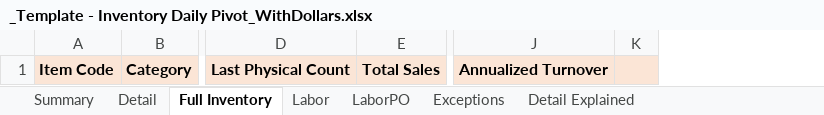
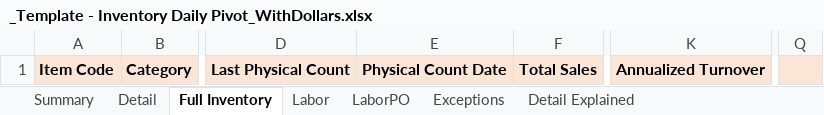
Before and after one commit to santangelov/lemlewolff, an Excel workbook: LW_Web/_Templates/_Template - Inventory Daily Pivot_WithDollars.xlsx, sheet Full Inventory, drawn as a sheet; only a part is shown, gaps mark what is left out; values as stored, in another font and other column widths than the file's, no borders; conditional formats not drawn; removed rows and columns are numbered as before the commit, all else as after; the diff names each change by its address in the sheet, - before the commit and + after, or states it on an @@ line.

```diff
--- a/LW_Web/_Templates/_Template - Inventory Daily Pivot_WithDollars.xlsx (sheet Full Inventory)
+++ b/LW_Web/_Templates/_Template - Inventory Daily Pivot_WithDollars.xlsx (sheet Full Inventory)
+column E, row 1: Physical Count Date
-column K, empty
+column Q, empty
```
Also changed, not shown: sheet Summary, 10 other files.
